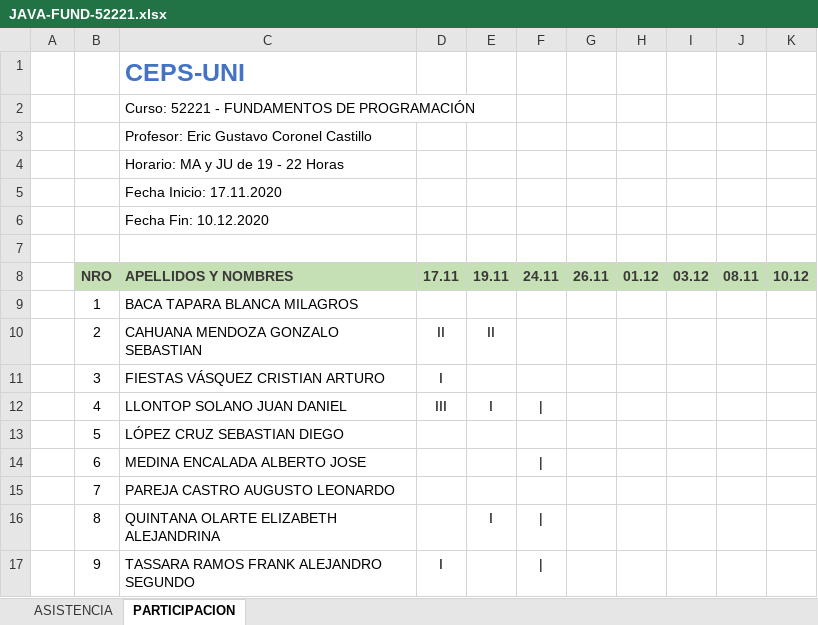
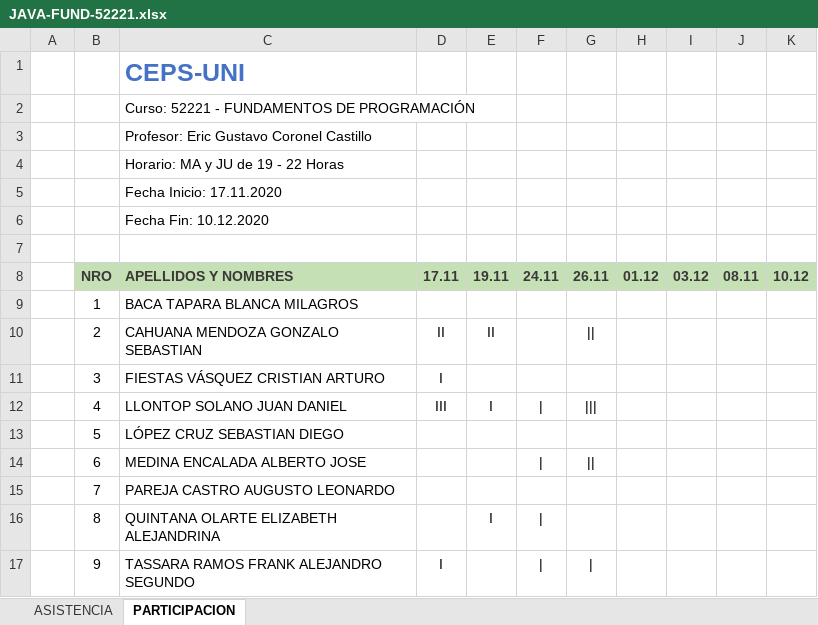
Before and after one commit to gcoronelc/JAVA-FUND-001, an Excel workbook: JAVA-FUND-52221.xlsx, sheet PARTICIPACION, drawn as a sheet; values as stored, in another font and other column widths than the file's, no borders; the diff names each change by its address in the sheet, - before the commit and + after, or states it on an @@ line.

```diff
--- a/JAVA-FUND-52221.xlsx (sheet PARTICIPACION)
+++ b/JAVA-FUND-52221.xlsx (sheet PARTICIPACION)
-G10: (empty)
+G10: ||
-G12: (empty)
+G12: |||
-G14: (empty)
+G14: ||
-G17: (empty)
+G17: |
```
Also changed, not shown: 10 other files.
